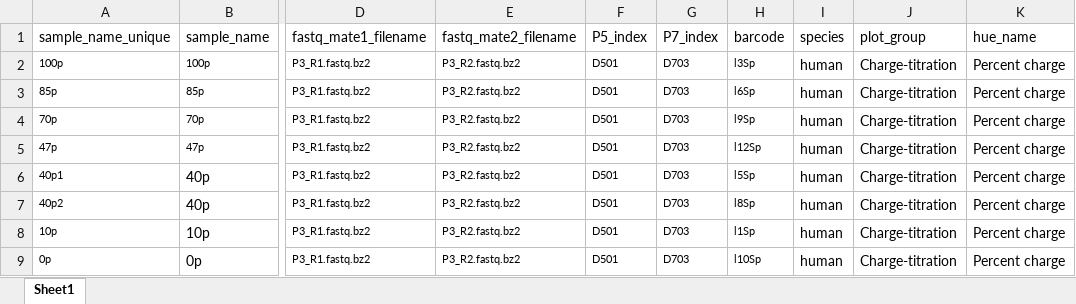
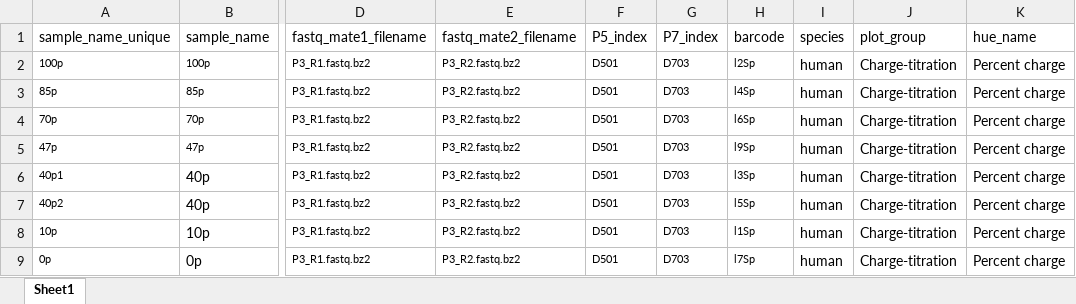
Before and after one commit to krdav/tRNA-charge-seq, an Excel workbook: projects/example/sample_list.xlsx, sheet Sheet1, drawn as a sheet; only a part is shown, gaps mark what is left out; values as stored, in another font and other column widths than the file's, no borders; the diff names each change by its address in the sheet, - before the commit and + after, or states it on an @@ line.

Commit message:
barcode renaming

```diff
--- a/projects/example/sample_list.xlsx (sheet Sheet1)
+++ b/projects/example/sample_list.xlsx (sheet Sheet1)
-H2 (barcode): l3Sp
+H2 (barcode): l2Sp
-H3 (barcode): l6Sp
+H3 (barcode): l4Sp
-H4 (barcode): l9Sp
+H4 (barcode): l6Sp
-H5 (barcode): l12Sp
+H5 (barcode): l9Sp
-H6 (barcode): l5Sp
+H6 (barcode): l3Sp
-H7 (barcode): l8Sp
+H7 (barcode): l5Sp
-H9 (barcode): l10Sp
+H9 (barcode): l7Sp
```
